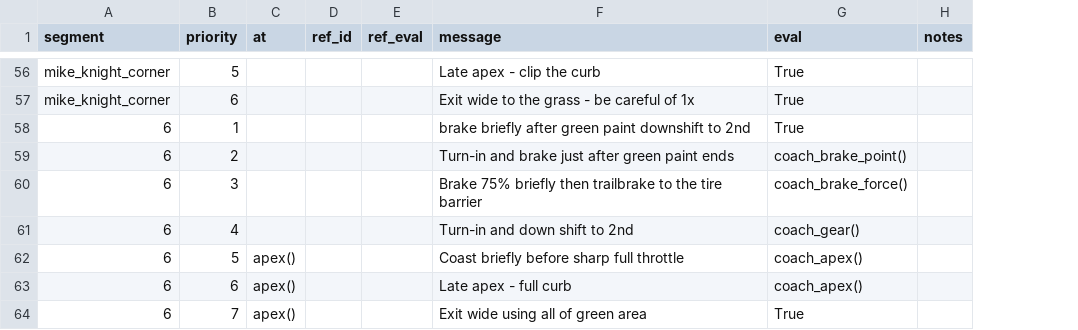
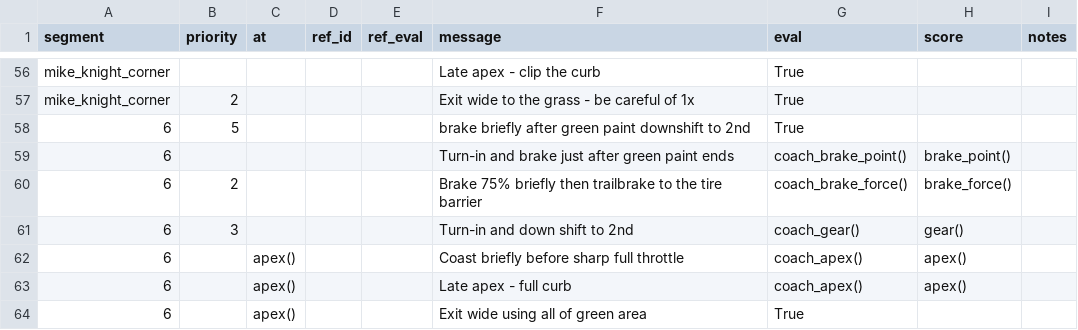
Before and after one commit to b4mad/racing, a CSV file: components/paddock/track_guides/iRacing--Mazda MX-5 Cup--okayama short.csv, drawn as a sheet; only a part is shown, gaps mark what is left out; the diff covers the shown part only; the diff names each change by its address in the sheet, - before the commit and + after, or states it on an @@ line.

```diff
--- a/components/paddock/track_guides/iRacing--Mazda MX-5 Cup--okayama short.csv
+++ b/components/paddock/track_guides/iRacing--Mazda MX-5 Cup--okayama short.csv
+column H (score), rows 59-63: brake_point() | brake_force() | gear() | apex() | apex()
-B56 (priority): 5
+B56 (priority): (empty)
-B57 (priority): 6
+B57 (priority): 2
-B58 (priority): 1
+B58 (priority): 5
-B59 (priority): 2
+B59 (priority): (empty)
-B60 (priority): 3
+B60 (priority): 2
-B61 (priority): 4
+B61 (priority): 3
-B62 (priority): 5
+B62 (priority): (empty)
-B63 (priority): 6
+B63 (priority): (empty)
-B64 (priority): 7
+B64 (priority): (empty)
```
Also changed, not shown: 52 edited cells elsewhere in this file, 8 other files.
